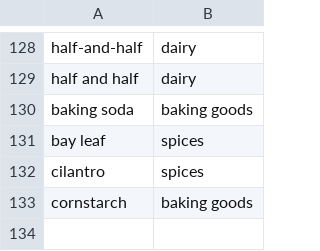
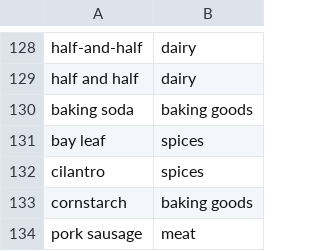
Before and after one commit to UofGSocialRobotics/Conversational-Agent, a CSV file: food/resources/nlu/additions_to_food_DB.csv, drawn as a sheet; only a part is shown, gaps mark what is left out; the diff names each change by its address in the sheet, - before the commit and + after, or states it on an @@ line.

```diff
--- a/food/resources/nlu/additions_to_food_DB.csv
+++ b/food/resources/nlu/additions_to_food_DB.csv
+row 134: pork sausage | meat
```
Also changed, not shown: 5 other files.
